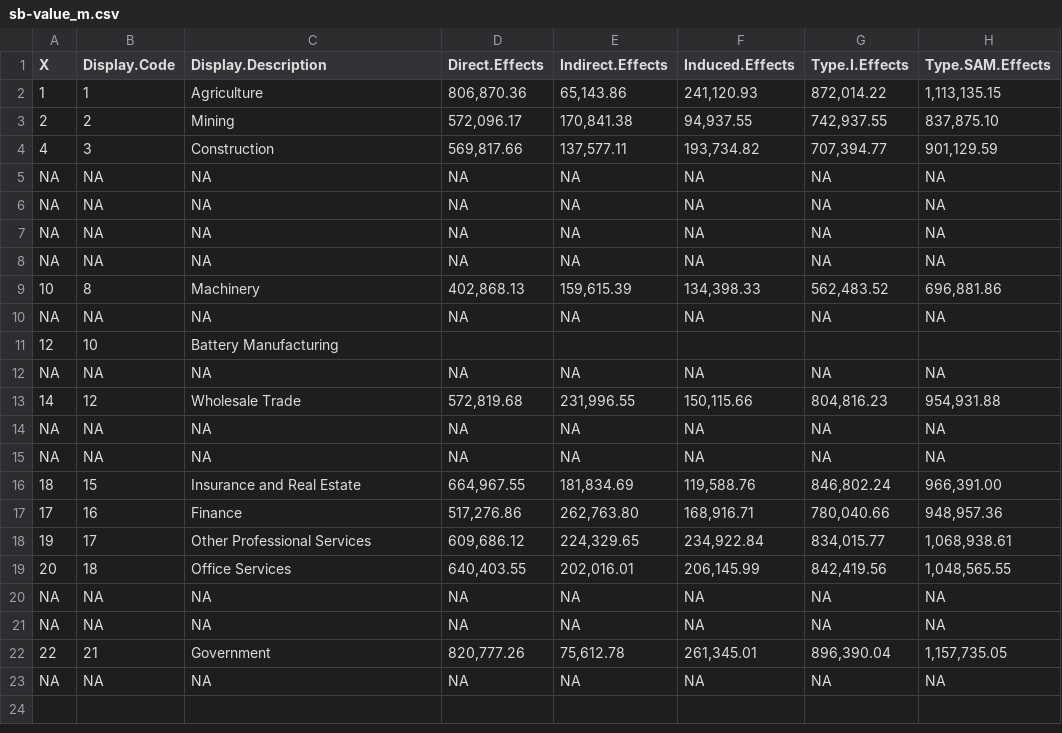
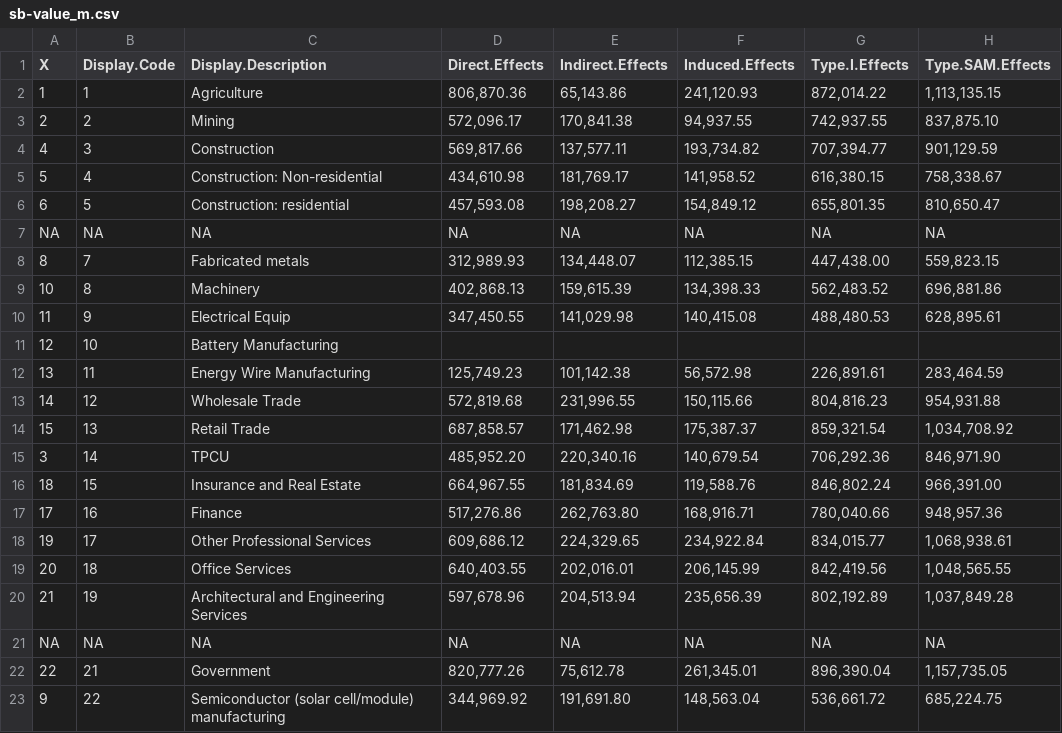
Before and after one commit to DeCCCarb/implan-multiplier-reformatting, a CSV file: data/pv-multipliers-modified/sb-value_m.csv, drawn as a sheet.

```diff
--- a/data/pv-multipliers-modified/sb-value_m.csv
+++ b/data/pv-multipliers-modified/sb-value_m.csv
@@ -4,13 +4,13 @@
 4,3,"Construction","569,817.66","137,577.11","193,734.82","707,394.77","901,129.59"
+5,4,"Construction: Non-residential","434,610.98","181,769.17","141,958.52","616,380.15","758,338.67"
+6,5,"Construction: residential","457,593.08","198,208.27","154,849.12","655,801.35","810,650.47"
 NA,NA,NA,NA,NA,NA,NA,NA
-NA,NA,NA,NA,NA,NA,NA,NA
-NA,NA,NA,NA,NA,NA,NA,NA
-NA,NA,NA,NA,NA,NA,NA,NA
+8,7,"Fabricated metals","312,989.93","134,448.07","112,385.15","447,438.00","559,823.15"
 10,8,"Machinery","402,868.13","159,615.39","134,398.33","562,483.52","696,881.86"
-NA,NA,NA,NA,NA,NA,NA,NA
+11,9,"Electrical Equip","347,450.55","141,029.98","140,415.08","488,480.53","628,895.61"
 12,10,"Battery Manufacturing","","","","",""
-NA,NA,NA,NA,NA,NA,NA,NA
+13,11,"Energy Wire Manufacturing","125,749.23","101,142.38","56,572.98","226,891.61","283,464.59"
 14,12,"Wholesale Trade","572,819.68","231,996.55","150,115.66","804,816.23","954,931.88"
-NA,NA,NA,NA,NA,NA,NA,NA
-NA,NA,NA,NA,NA,NA,NA,NA
+15,13,"Retail Trade","687,858.57","171,462.98","175,387.37","859,321.54","1,034,708.92"
+3,14,"TPCU","485,952.20","220,340.16","140,679.54","706,292.36","846,971.90"
 18,15,"Insurance and Real Estate","664,967.55","181,834.69","119,588.76","846,802.24","966,391.00"
@@ -19,5 +19,5 @@ NA,NA,NA,NA,NA,NA,NA,NA
 20,18,"Office Services","640,403.55","202,016.01","206,145.99","842,419.56","1,048,565.55"
-NA,NA,NA,NA,NA,NA,NA,NA
+21,19,"Architectural and Engineering Services","597,678.96","204,513.94","235,656.39","802,192.89","1,037,849.28"
 NA,NA,NA,NA,NA,NA,NA,NA
 22,21,"Government","820,777.26","75,612.78","261,345.01","896,390.04","1,157,735.05"
-NA,NA,NA,NA,NA,NA,NA,NA
+9,22,"Semiconductor (solar cell/module) manufacturing","344,969.92","191,691.80","148,563.04","536,661.72","685,224.75"
```
Also changed, not shown: data/pv-multipliers-modified/sb-output_m.csv, data/pv-multipliers-modified/slo-output_m.csv, 12 other files.
